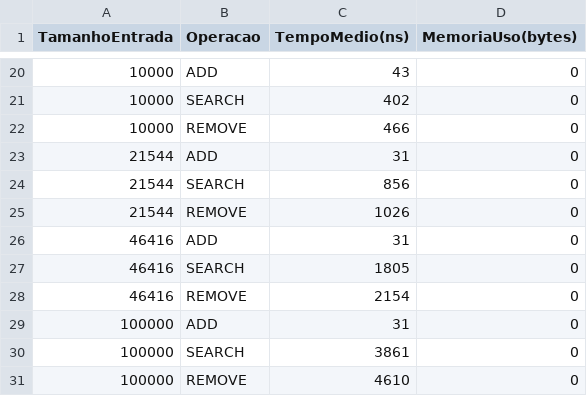
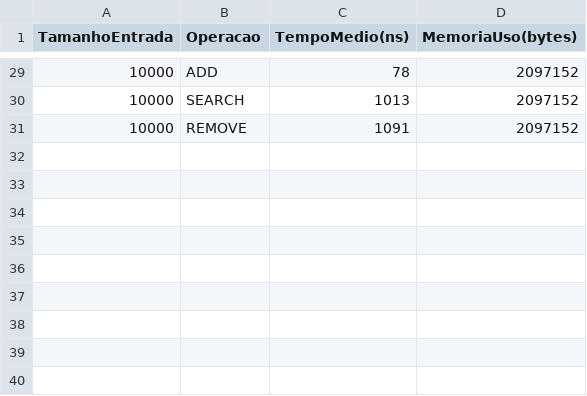
Before and after one commit to Davi-Falcao/Projeto-EDA-ComparacaoEstruturasJava, a CSV file: src/main/java/dev/ProjetoEDA/repository/results/heap/result_heap_random_workload_50I25R25S.csv, drawn as a sheet; only a part is shown, gaps mark what is left out; the diff covers the shown part only.

```diff
--- a/src/main/java/dev/ProjetoEDA/repository/results/heap/result_heap_random_workload_50I25R25S.csv
+++ b/src/main/java/dev/ProjetoEDA/repository/results/heap/result_heap_random_workload_50I25R25S.csv
@@ -20,12 +29,3 @@ TamanhoEntrada,Operacao,TempoMedio(ns),MemoriaUso(bytes)
-10000,ADD,43,0
-10000,SEARCH,402,0
-10000,REMOVE,466,0
-21544,ADD,31,0
-21544,SEARCH,856,0
-21544,REMOVE,1026,0
-46416,ADD,31,0
-46416,SEARCH,1805,0
-46416,REMOVE,2154,0
-100000,ADD,31,0
-100000,SEARCH,3861,0
-100000,REMOVE,4610,0
+10000,ADD,78,2097152
+10000,SEARCH,1013,2097152
+10000,REMOVE,1091,2097152
```
Also changed, not shown: 18 added rows, 9 removed rows and 18 edited cells elsewhere in this file, src/main/java/dev/ProjetoEDA/repository/results/heap/result_heap_crescente_workload_50I0R50S.csv, src/main/java/dev/ProjetoEDA/repository/results/heap/result_heap_crescente_workload_50I25R25S.csv, 18 other files.
